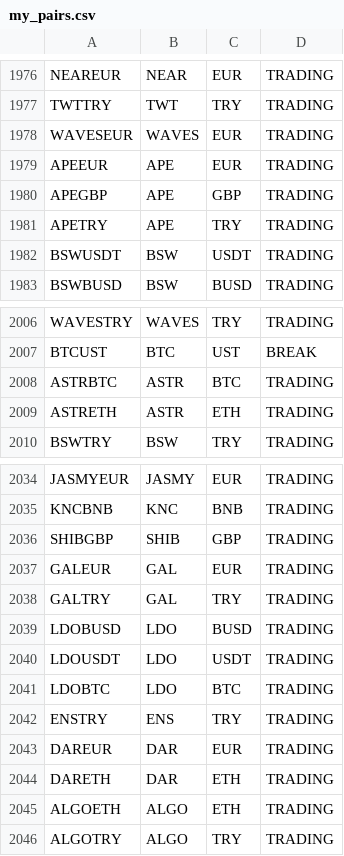
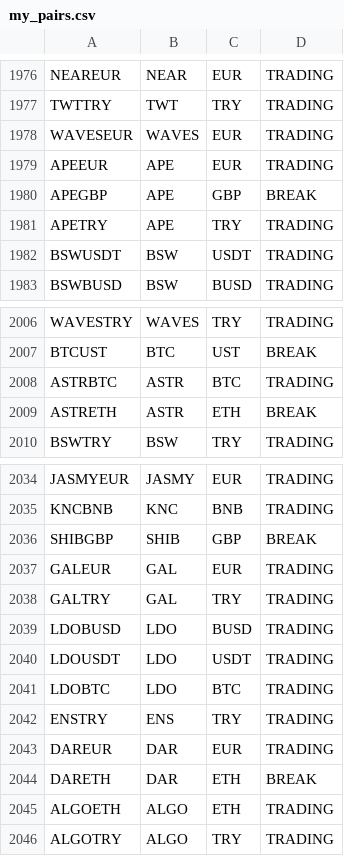
Before and after one commit to ralpho79/jupyter_binance_trades, a CSV file: my_pairs.csv, drawn as a sheet; only a part is shown, gaps mark what is left out; the diff covers the shown part only.

```diff
--- a/my_pairs.csv
+++ b/my_pairs.csv
@@ -1979,3 +1979,3 @@ WAVESEUR,WAVES,EUR,TRADING
 APEEUR,APE,EUR,TRADING
-APEGBP,APE,GBP,TRADING
+APEGBP,APE,GBP,BREAK
 APETRY,APE,TRY,TRADING
@@ -2008,3 +2008,3 @@ BTCUST,BTC,UST,BREAK
 ASTRBTC,ASTR,BTC,TRADING
-ASTRETH,ASTR,ETH,TRADING
+ASTRETH,ASTR,ETH,BREAK
 BSWTRY,BSW,TRY,TRADING
@@ -2035,3 +2035,3 @@ JASMYEUR,JASMY,EUR,TRADING
 KNCBNB,KNC,BNB,TRADING
-SHIBGBP,SHIB,GBP,TRADING
+SHIBGBP,SHIB,GBP,BREAK
 GALEUR,GAL,EUR,TRADING
@@ -2043,3 +2043,3 @@ ENSTRY,ENS,TRY,TRADING
 DAREUR,DAR,EUR,TRADING
-DARETH,DAR,ETH,TRADING
+DARETH,DAR,ETH,BREAK
 ALGOETH,ALGO,ETH,TRADING
```
Also changed, not shown: 10 edited cells elsewhere in this file, my_triangles.csv, 1 other file.
